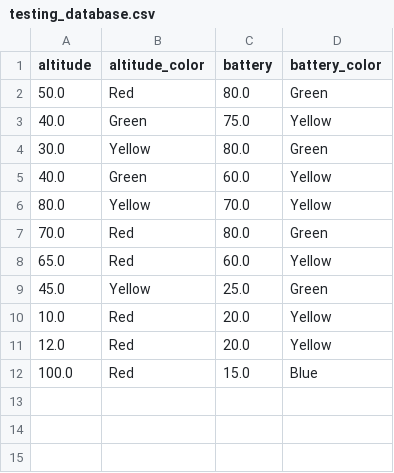
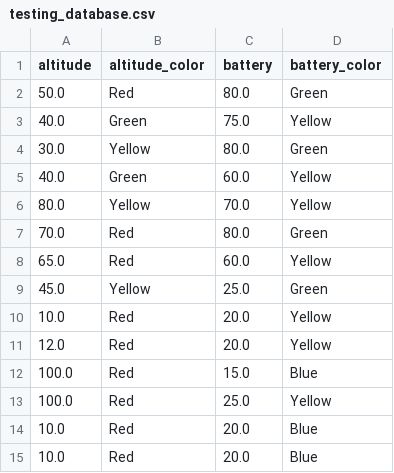
Before and after one commit to tyabbi/DB-Practice, a CSV file: secondmethod/testing_database.csv, drawn as a sheet.

```diff
--- a/secondmethod/testing_database.csv
+++ b/secondmethod/testing_database.csv
@@ -12 +12,4 @@ altitude,altitude_color,battery,battery_color
 100.0,Red,15.0,Blue
+100.0,Red,25.0,Yellow
+10.0,Red,20.0,Blue
+10.0,Red,20.0,Blue
```
Also changed, not shown: 5 other files.
